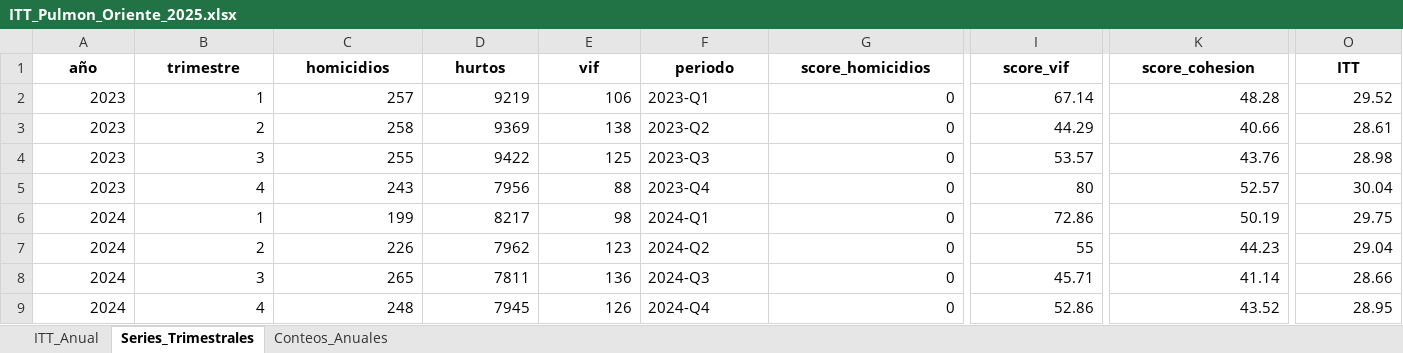
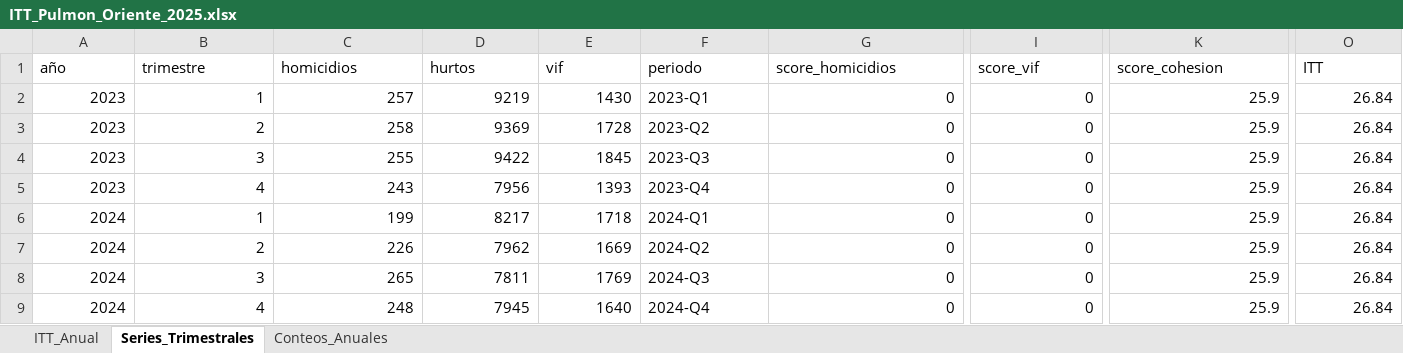
Before and after one commit to Pabandres85/Itt_repos_cali, an Excel workbook: outputs/IMAGENES_POR_ITT/itt_pulmon_oriente/ITT_Pulmon_Oriente_2025.xlsx, sheet Series_Trimestrales, drawn as a sheet; only a part is shown, gaps mark what is left out; values as stored, in another font and other column widths than the file's, no borders; the diff covers the shown part only; the diff names each change by its address in the sheet, - before the commit and + after, or states it on an @@ line.

Commit message:
feat: actualizar Pulmon de Oriente v2 con datos 2025+2026, corregir busqueda VIF

```diff
--- a/outputs/IMAGENES_POR_ITT/itt_pulmon_oriente/ITT_Pulmon_Oriente_2025.xlsx (sheet Series_Trimestrales)
+++ b/outputs/IMAGENES_POR_ITT/itt_pulmon_oriente/ITT_Pulmon_Oriente_2025.xlsx (sheet Series_Trimestrales)
@@ A1:O1 bold: on → off, alignment: center → left @@
-E2 (vif): 106
+E2 (vif): 1430
-I2 (score_vif): 67.14
+I2 (score_vif): 0
-K2 (score_cohesion): 48.28
+K2 (score_cohesion): 25.9
-O2 (ITT): 29.52
+O2 (ITT): 26.84
-E3 (vif): 138
+E3 (vif): 1728
-I3 (score_vif): 44.29
+I3 (score_vif): 0
-K3 (score_cohesion): 40.66
+K3 (score_cohesion): 25.9
-O3 (ITT): 28.61
+O3 (ITT): 26.84
-E4 (vif): 125
+E4 (vif): 1845
-I4 (score_vif): 53.57
+I4 (score_vif): 0
-K4 (score_cohesion): 43.76
+K4 (score_cohesion): 25.9
-O4 (ITT): 28.98
+O4 (ITT): 26.84
-E5 (vif): 88
+E5 (vif): 1393
-I5 (score_vif): 80
+I5 (score_vif): 0
-K5 (score_cohesion): 52.57
+K5 (score_cohesion): 25.9
-O5 (ITT): 30.04
+O5 (ITT): 26.84
-E6 (vif): 98
+E6 (vif): 1718
-I6 (score_vif): 72.86
+I6 (score_vif): 0
-K6 (score_cohesion): 50.19
+K6 (score_cohesion): 25.9
-O6 (ITT): 29.75
+O6 (ITT): 26.84
-E7 (vif): 123
+E7 (vif): 1669
-I7 (score_vif): 55
+I7 (score_vif): 0
-K7 (score_cohesion): 44.23
+K7 (score_cohesion): 25.9
-O7 (ITT): 29.04
+O7 (ITT): 26.84
-E8 (vif): 136
+E8 (vif): 1769
-I8 (score_vif): 45.71
+I8 (score_vif): 0
-K8 (score_cohesion): 41.14
+K8 (score_cohesion): 25.9
-O8 (ITT): 28.66
+O8 (ITT): 26.84
-E9 (vif): 126
+E9 (vif): 1640
-I9 (score_vif): 52.86
+I9 (score_vif): 0
-K9 (score_cohesion): 43.52
+K9 (score_cohesion): 25.9
-O9 (ITT): 28.95
+O9 (ITT): 26.84
```
Also changed, not shown: 16 edited cells and cell formats elsewhere in this sheet, sheet ITT_Anual, sheet Conteos_Anuales, 10 other files.
